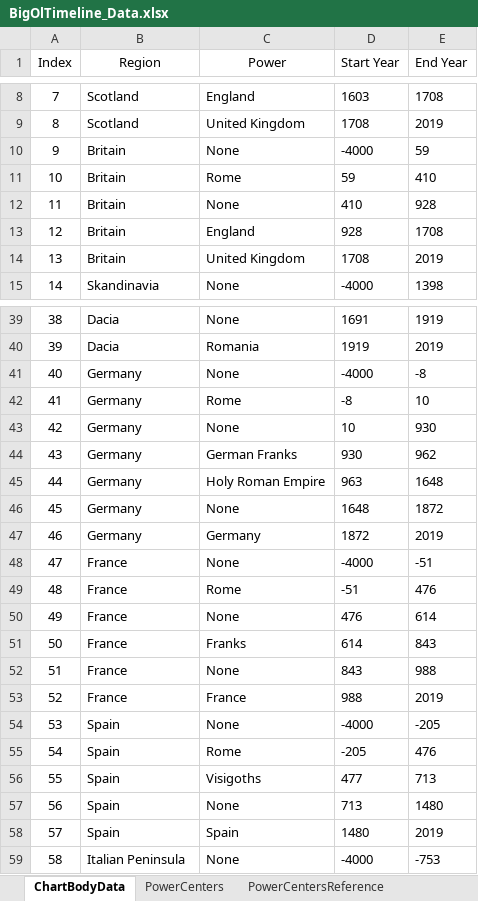
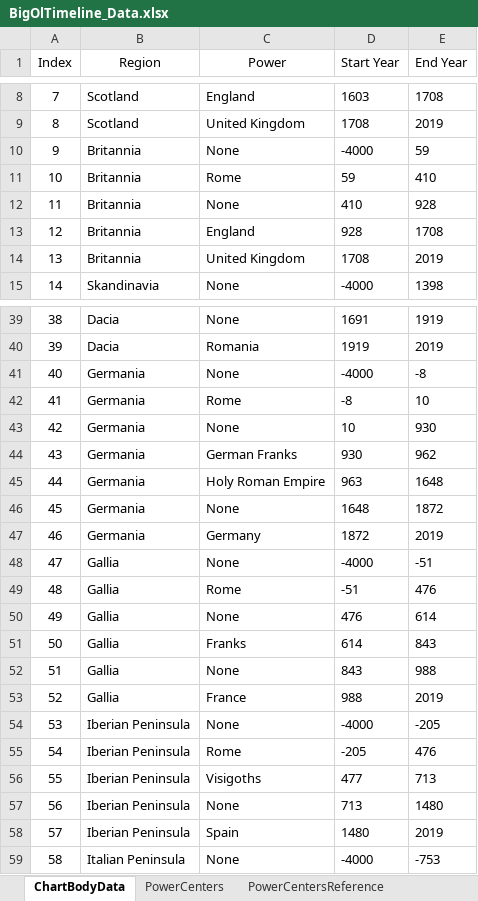
Before and after one commit to alexandrugavrila/BigOlTimeline, an Excel workbook: BigOlTimeline_Data.xlsx, sheet ChartBodyData, drawn as a sheet; only a part is shown, gaps mark what is left out; values as stored, in another font and other column widths than the file's, no borders; table styles not drawn; the diff names each change by its address in the sheet, - before the commit and + after, or states it on an @@ line.

Commit message:
Body tooltip working
-Got the body tooltip to display on individual boxes, it displays the power, the region, and the years of the box.
-Renamed Spain (Region) to Iberian Peninsula
-Renamed France to Gallica
-Renamed Germany to Germania
-Renamed Britain to Britannia
-Added region maps for Gallica and the Iberian Peninsula

```diff
--- a/BigOlTimeline_Data.xlsx (sheet ChartBodyData)
+++ b/BigOlTimeline_Data.xlsx (sheet ChartBodyData)
-B10:B14 (Region): Britain
+B10:B14 (Region): Britannia
-B41:B47 (Region): Germany
+B41:B47 (Region): Germania
-B48:B53 (Region): France
+B48:B53 (Region): Gallia
-B54:B58 (Region): Spain
+B54:B58 (Region): Iberian Peninsula
```
Also changed, not shown: sheet PowerCentersReference, sheet PowerCenters, 12 other files.
